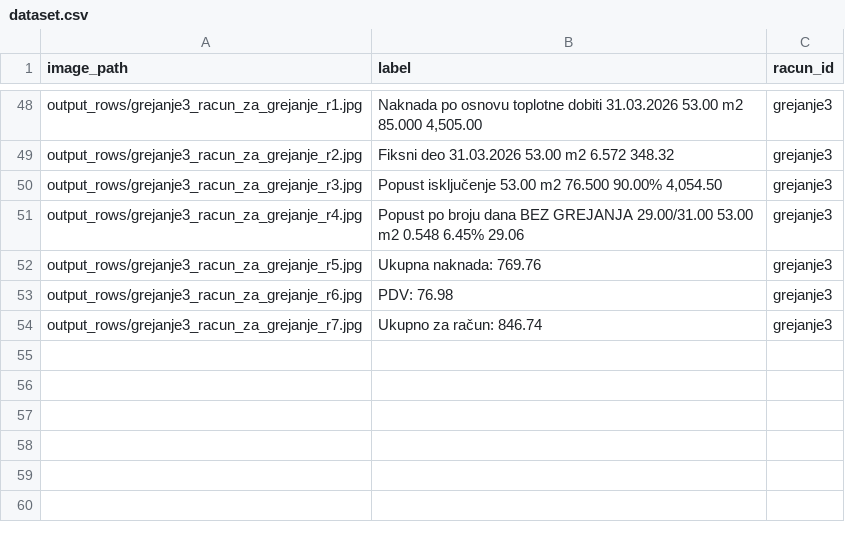
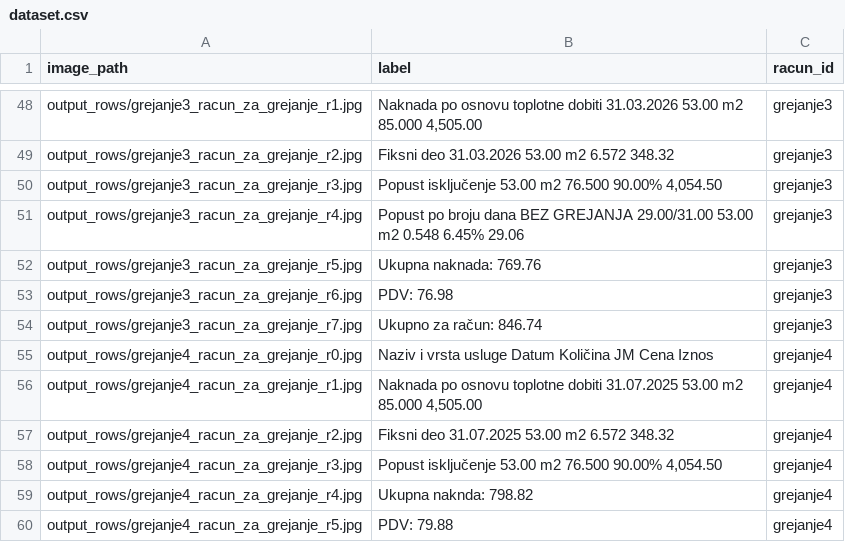
Before and after one commit to milanatosic/ocr, a CSV file: dataset.csv, drawn as a sheet; only a part is shown, gaps mark what is left out; the diff names each change by its address in the sheet, - before the commit and + after, or states it on an @@ line.

Commit message:
Izmenjen dataset

```diff
--- a/dataset.csv
+++ b/dataset.csv
+row 55: output_rows/grejanje4_racun_za_grejanje_r0.jpg | Naziv i vrsta usluge Datum Količina JM Cena Iznos | grejanje4
+row 56: output_rows/grejanje4_racun_za_grejanje_r1.jpg | Naknada po osnovu toplotne dobiti 31.07.2025 53.00 m2 85.000 4,505.00 | grejanje4
+row 57: output_rows/grejanje4_racun_za_grejanje_r2.jpg | Fiksni deo 31.07.2025 53.00 m2 6.572 348.32 | grejanje4
+row 58: output_rows/grejanje4_racun_za_grejanje_r3.jpg | Popust isključenje 53.00 m2 76.500 90.00% 4,054.50 | grejanje4
+row 59: output_rows/grejanje4_racun_za_grejanje_r4.jpg | Ukupna naknda: 798.82 | grejanje4
+row 60: output_rows/grejanje4_racun_za_grejanje_r5.jpg | PDV: 79.88 | grejanje4
```
Also changed, not shown: 7 other files.
